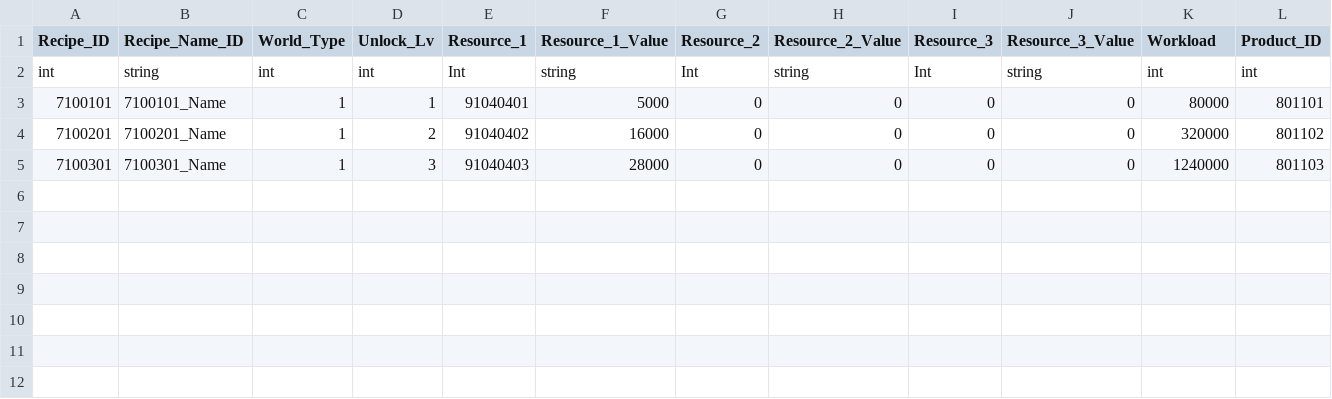
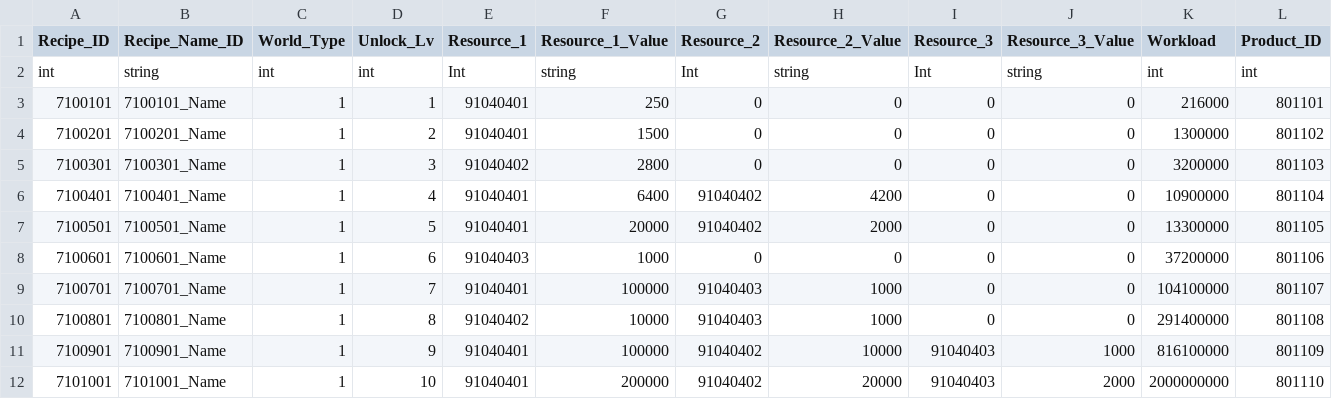
Before and after one commit to rlawlgns3433/MyUtopia, a CSV file: Assets/DataTables/RecipeTable.csv, drawn as a sheet.

```diff
--- a/Assets/DataTables/RecipeTable.csv
+++ b/Assets/DataTables/RecipeTable.csv
@@ -2,4 +2,11 @@
 int,string,int,int,Int,string,Int,string,Int,string,int,int
-7100101,7100101_Name,1,1,91040401,5000,0,0,0,0,80000,801101
-7100201,7100201_Name,1,2,91040402,16000,0,0,0,0,320000,801102
-7100301,7100301_Name,1,3,91040403,28000,0,0,0,0,1240000,801103
+7100101,7100101_Name,1,1,91040401,250,0,0,0,0,216000,801101
+7100201,7100201_Name,1,2,91040401,1500,0,0,0,0,1300000,801102
+7100301,7100301_Name,1,3,91040402,2800,0,0,0,0,3200000,801103
+7100401,7100401_Name,1,4,91040401,6400,91040402,4200,0,0,10900000,801104
+7100501,7100501_Name,1,5,91040401,20000,91040402,2000,0,0,13300000,801105
+7100601,7100601_Name,1,6,91040403,1000,0,0,0,0,37200000,801106
+7100701,7100701_Name,1,7,91040401,100000,91040403,1000,0,0,104100000,801107
+7100801,7100801_Name,1,8,91040402,10000,91040403,1000,0,0,291400000,801108
+7100901,7100901_Name,1,9,91040401,100000,91040402,10000,91040403,1000,816100000,801109
+7101001,7101001_Name,1,10,91040401,200000,91040402,20000,91040403,2000,2000000000,801110
```
Also changed, not shown: Assets/DataTables/AnimalTable.csv, Assets/DataTables/BuildingTable.csv, 6 other files.
